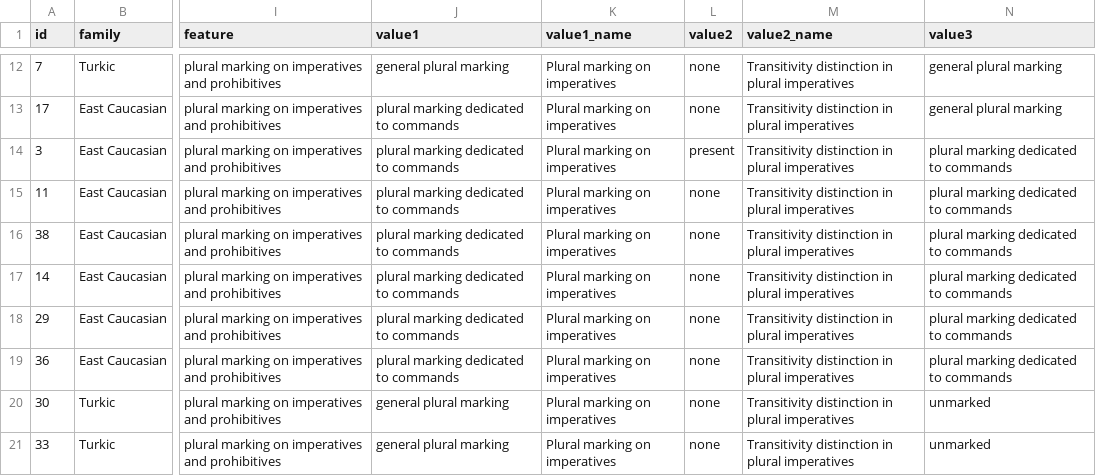
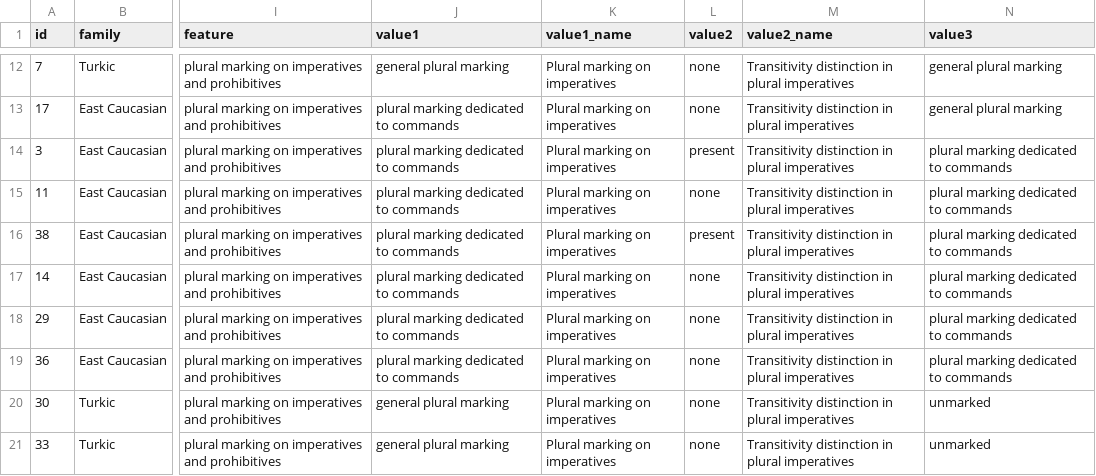
Before and after one commit to LingConLab/TALD, a TSV file: data/orig_table/plural_marking_on_imperatives.tsv, drawn as a sheet; only a part is shown, gaps mark what is left out; the diff names each change by its address in the sheet, - before the commit and + after, or states it on an @@ line.

Commit message:
Update plural_marking_on_imperatives.tsv

```diff
--- a/data/orig_table/plural_marking_on_imperatives.tsv
+++ b/data/orig_table/plural_marking_on_imperatives.tsv
-L16 (value2): none
+L16 (value2): present
```
